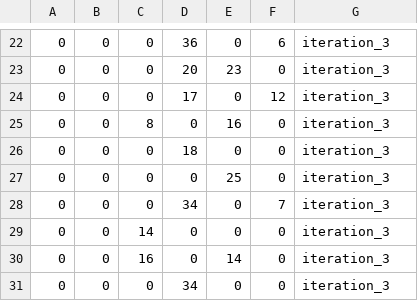
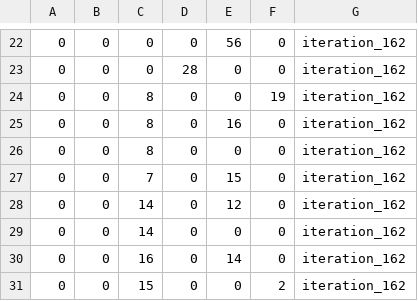
Before and after one commit to firatsaribas/gizem_tez, a CSV file: best_waste_df.csv, drawn as a sheet; only a part is shown, gaps mark what is left out; the diff covers the shown part only.

```diff
--- a/best_waste_df.csv
+++ b/best_waste_df.csv
@@ -22,10 +22,10 @@
-0,0,0,36,0,6,iteration_3
-0,0,0,20,23,0,iteration_3
-0,0,0,17,0,12,iteration_3
-0,0,8,0,16,0,iteration_3
-0,0,0,18,0,0,iteration_3
-0,0,0,0,25,0,iteration_3
-0,0,0,34,0,7,iteration_3
-0,0,14,0,0,0,iteration_3
-0,0,16,0,14,0,iteration_3
-0,0,0,34,0,0,iteration_3
+0,0,0,0,56,0,iteration_162
+0,0,0,28,0,0,iteration_162
+0,0,8,0,0,19,iteration_162
+0,0,8,0,16,0,iteration_162
+0,0,8,0,0,0,iteration_162
+0,0,7,0,15,0,iteration_162
+0,0,14,0,12,0,iteration_162
+0,0,14,0,0,0,iteration_162
+0,0,16,0,14,0,iteration_162
+0,0,15,0,0,2,iteration_162
```
Also changed, not shown: 49 edited cells elsewhere in this file, best_remaining_inventory_df.csv, best_selected_routes.csv, 11 other files.
